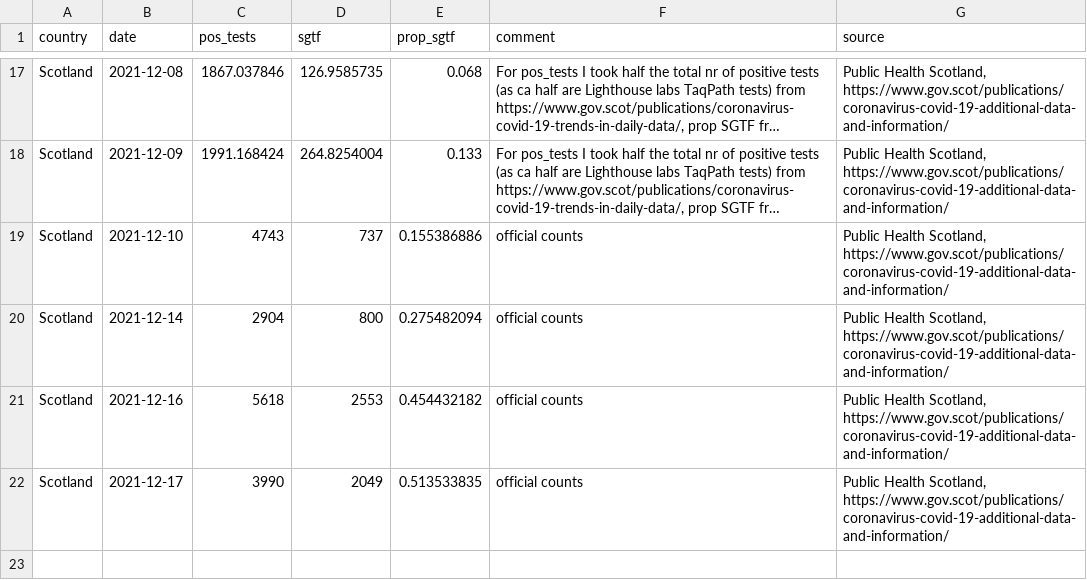
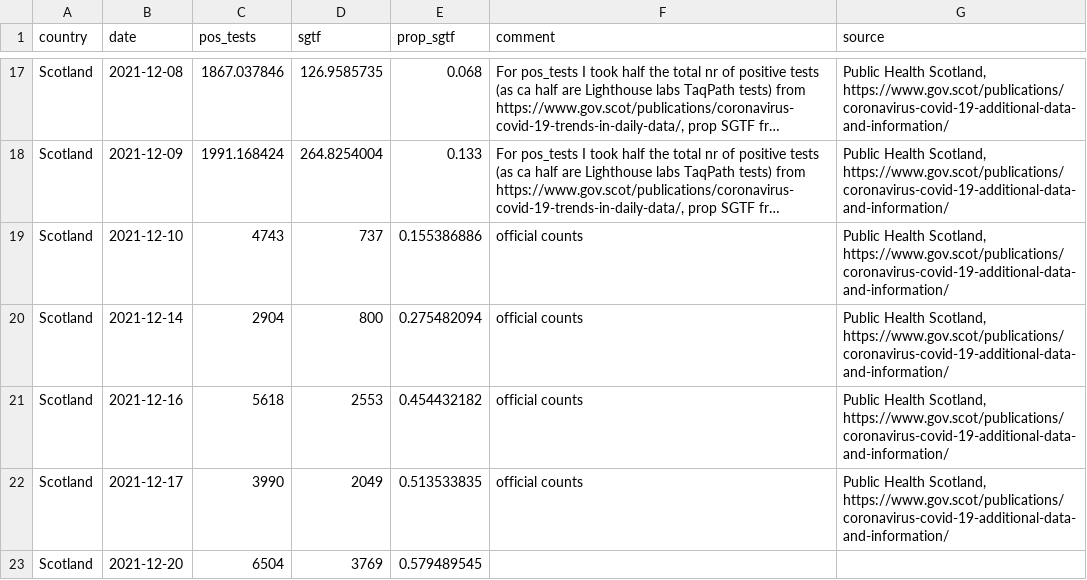
Before and after one commit to tomwenseleers/LineageExplorer, a CSV file: data/omicron_sgtf/sgtf_scotland.csv, drawn as a sheet; only a part is shown, gaps mark what is left out; long unchanged cells end in …; the diff names each change by its address in the sheet, - before the commit and + after, or states it on an @@ line.

```diff
--- a/data/omicron_sgtf/sgtf_scotland.csv
+++ b/data/omicron_sgtf/sgtf_scotland.csv
+row 23: Scotland | 2021-12-20 | 6504 | 3769 | 0.579489545
```
Also changed, not shown: data/omicron_sgtf/raw_data_share_omicron_SA_ENG_SCOT_DK_BE.csv, data/omicron_sgtf/sgtf_belgium.csv, 11 other files.
